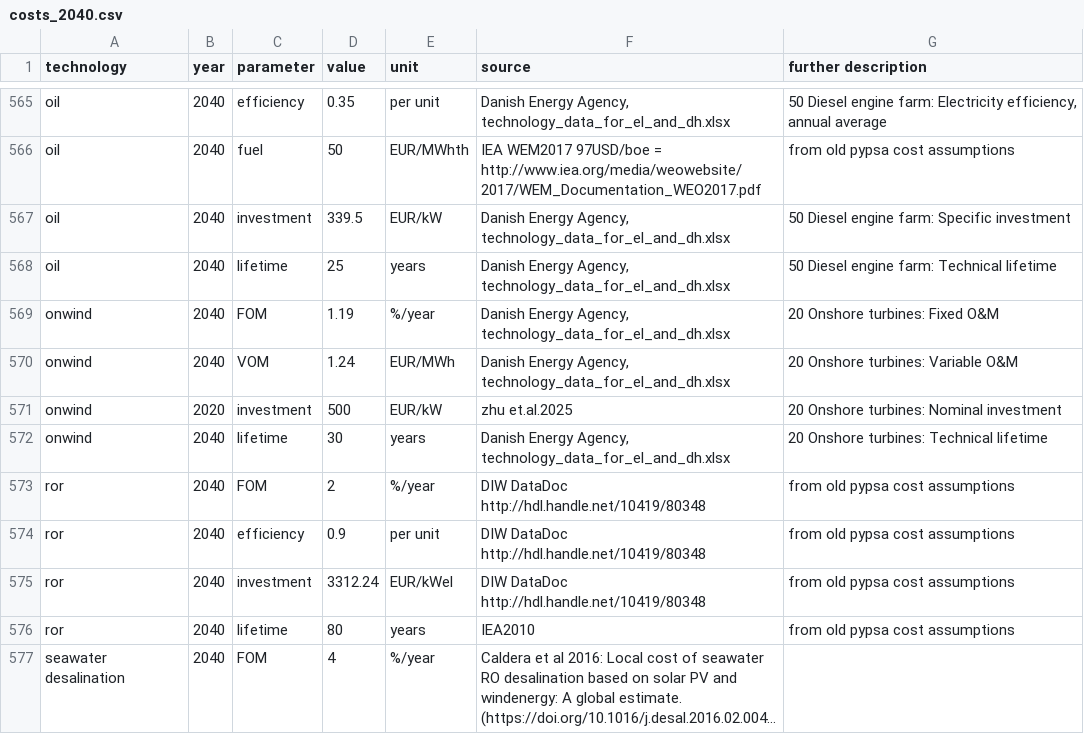
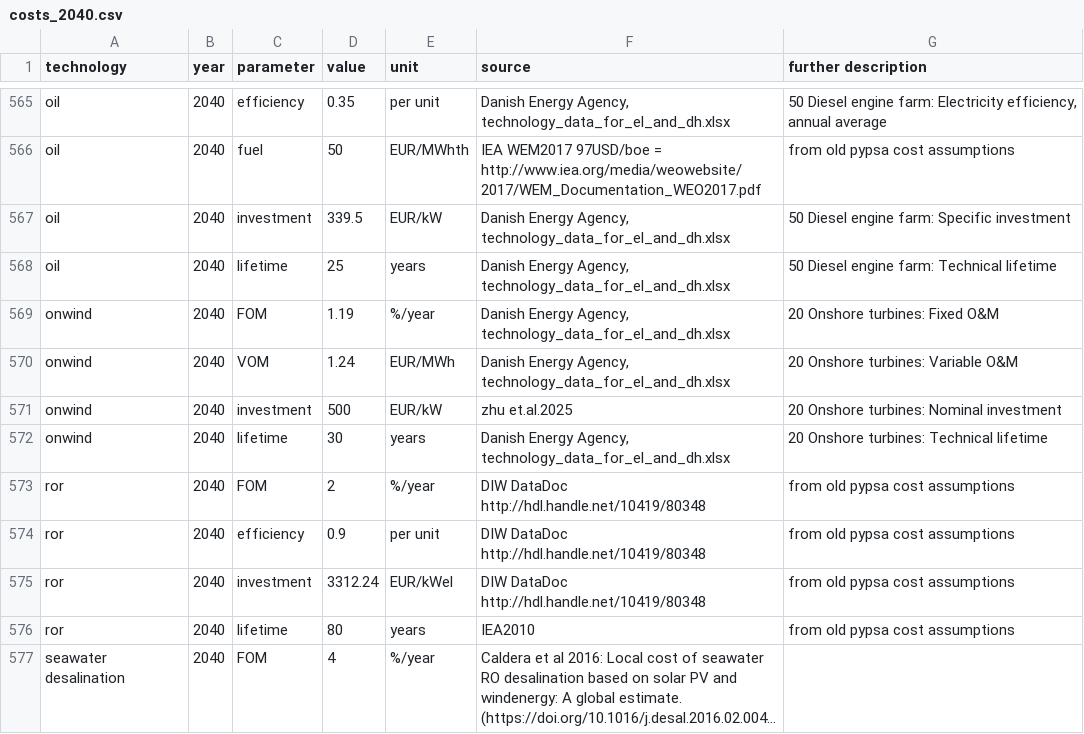
Before and after one commit to pik-piam/PyPSA-China-PIK, a CSV file: resources/data/costs/costs_2040.csv, drawn as a sheet; only a part is shown, gaps mark what is left out; long unchanged cells end in ….

```diff
--- a/resources/data/costs/costs_2040.csv
+++ b/resources/data/costs/costs_2040.csv
@@ -570,3 +570,3 @@ onwind,2040,FOM,1.19,%/year,"Danish Energy Agency, technology_data_for_el_and_dh
 onwind,2040,VOM,1.24,EUR/MWh,"Danish Energy Agency, technology_data_for_el_and_dh.xlsx",20 Onshore turbines:  Variable O&M
-onwind,2020,investment,500,EUR/kW,"zhu et.al.2025",20 Onshore turbines:  Nominal investment
+onwind,2040,investment,500,EUR/kW,"zhu et.al.2025",20 Onshore turbines:  Nominal investment
 onwind,2040,lifetime,30,years,"Danish Energy Agency, technology_data_for_el_and_dh.xlsx",20 Onshore turbines:  Technical lifetime
```
Also changed, not shown: resources/data/costs/costs_2030.csv, resources/data/costs/costs_2035.csv, 9 other files.
